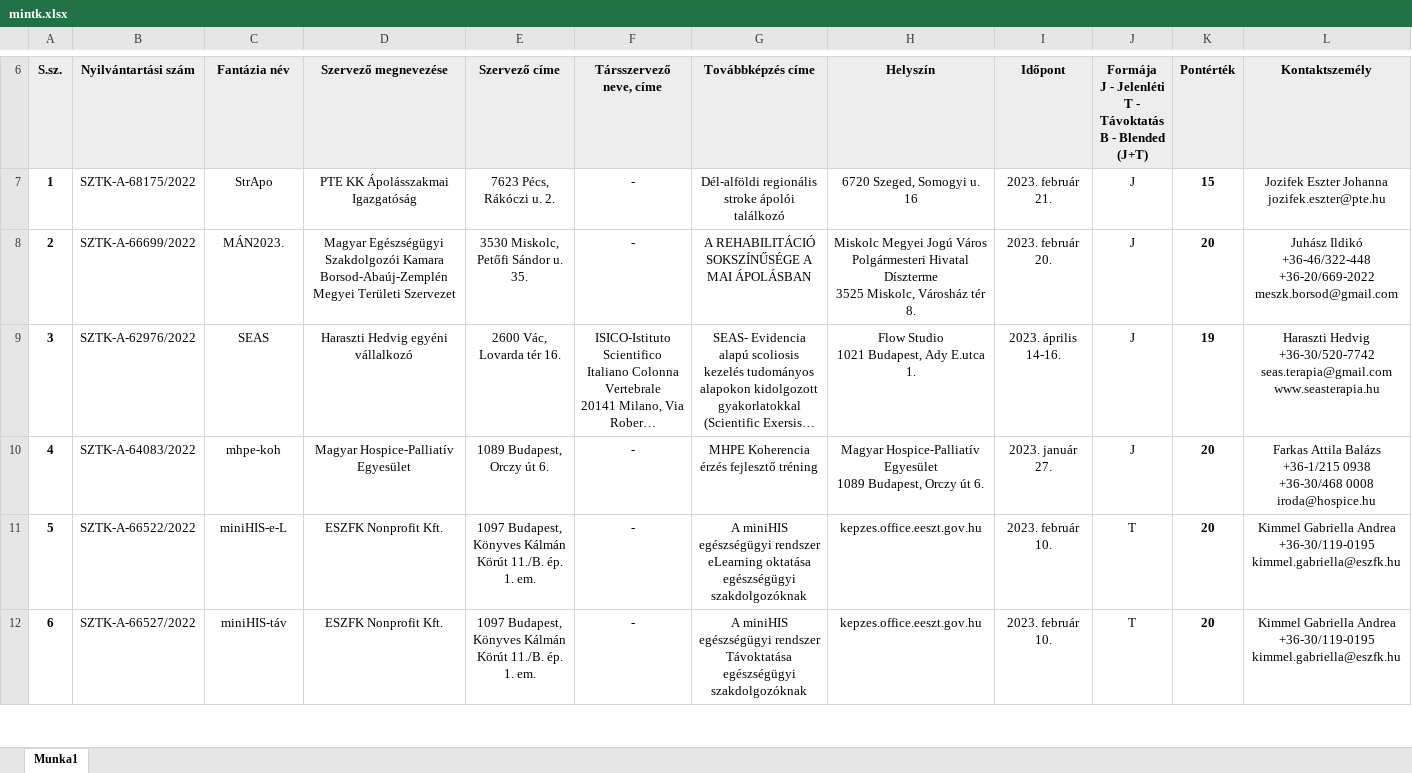
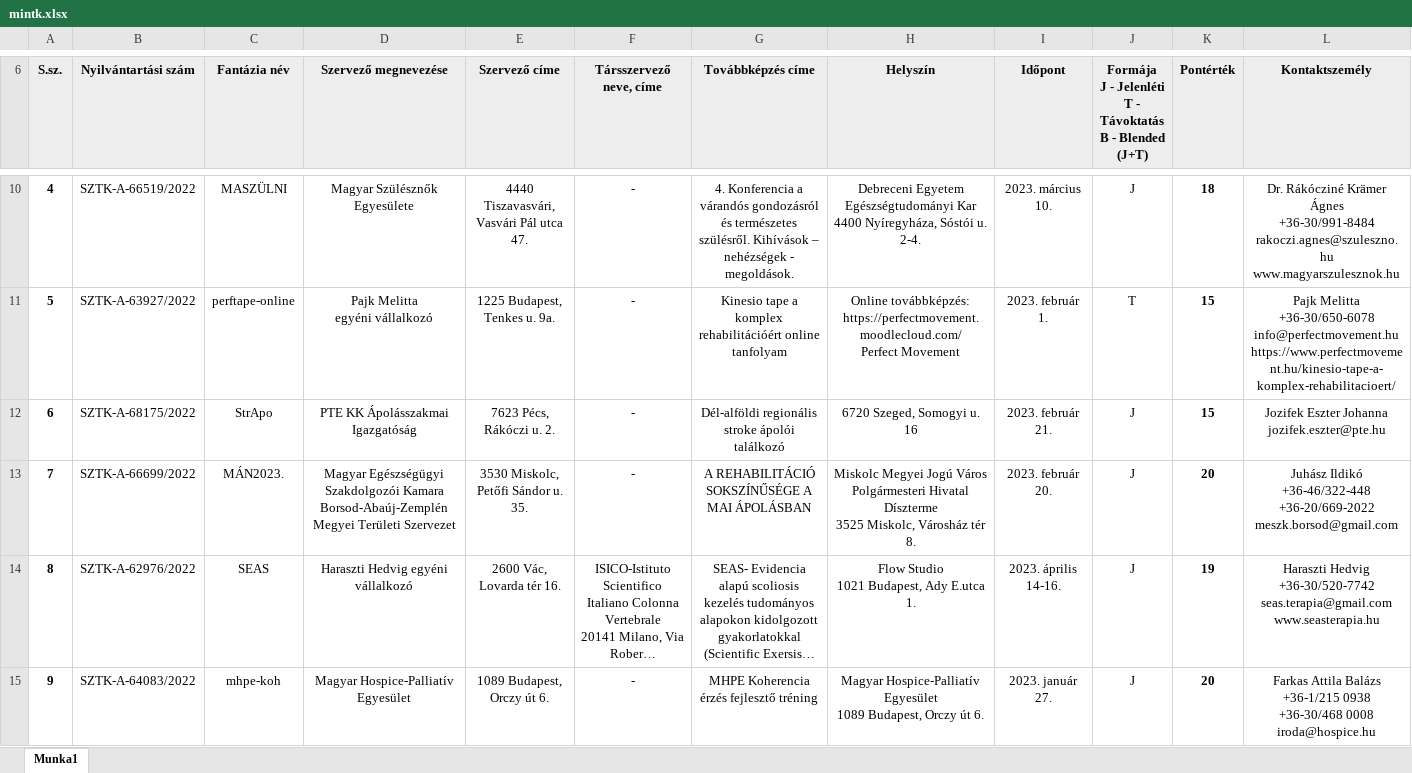
Before and after one commit to horanszky/22, an Excel workbook: mintk.xlsx, sheet Munka1, drawn as a sheet; only a part is shown, gaps mark what is left out; the shorter side is filled out with more unchanged rows; long unchanged cells end in …; values as stored, in another font and other column widths than the file's, no borders; addresses are those after the commit; rows hold the shown columns only; ↵ is a line break in a cell; the diff covers the shown part only; the diff names each change by its address in the sheet, - before the commit and + after, or states it on an @@ line.

Commit message:
Add files via upload

```diff
--- a/mintk.xlsx (sheet Munka1)
+++ b/mintk.xlsx (sheet Munka1)
+row 10: 4 | SZTK-A-66519/2022 | MASZÜLNI | Magyar Szülésznők Egyesülete | 4440 Tiszavasvári, Vasvári Pál utca 47. | - | 4. Konferencia a várandós gondozásról és természetes szülésről. Kihívások – nehézségek - megoldások. | Debreceni Egyetem Egészségtudományi Kar ↵ 4400 Nyíregyháza, Sóstói u. 2-4. | 2023. március 10. | J | 18 | Dr. Rákócziné Krämer Ágnes ↵ +36-30/991-8484 ↵ rakoczi.agnes@szuleszno.hu ↵ www.magyarszulesznok.hu
+row 11: 5 | SZTK-A-63927/2022 | perftape-online | Pajk Melitta ↵ egyéni vállalkozó | 1225 Budapest, Tenkes u. 9a. | - | Kinesio tape a komplex rehabilitációért online tanfolyam | Online továbbképzés: ↵ https://perfectmovement.moodlecloud.com/ ↵ Perfect Movement | 2023. február 1. | T | 15 | Pajk Melitta ↵ +36-30/650-6078 ↵ info@perfectmovement.hu ↵ https://www.perfectmovement.hu/kinesio-tape-a-komplex-rehabilitacioert/
@@ column A (S.sz.) renumbered from row 12 down @@
```
Also changed, not shown: 3 added rows elsewhere in this sheet.
